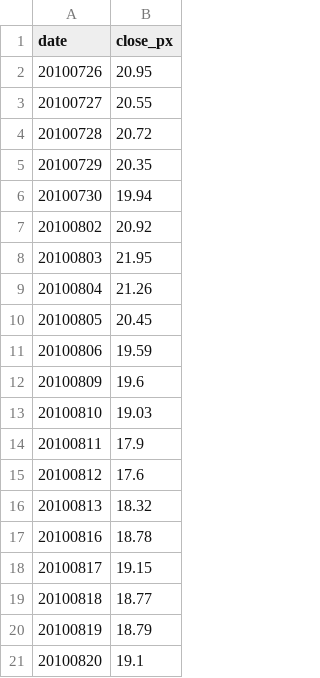
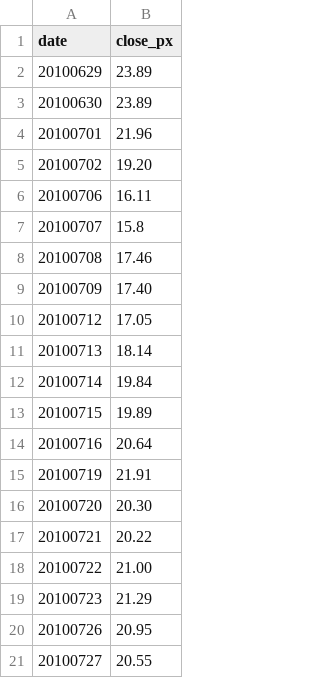
Before and after one commit to cslao/2020_cs498, a CSV file: data/tsla_prices.csv, drawn as a sheet; only a part is shown; the shorter side is filled out with more unchanged rows.

```diff
--- a/data/tsla_prices.csv
+++ b/data/tsla_prices.csv
@@ -1,2 +1,20 @@
 date,close_px
+20100629,23.89
+20100630,23.89
+20100701,21.96
+20100702,19.20
+20100706,16.11
+20100707,15.8
+20100708,17.46
+20100709,17.40
+20100712,17.05
+20100713,18.14
+20100714,19.84
+20100715,19.89
+20100716,20.64
+20100719,21.91
+20100720,20.30
+20100721,20.22
+20100722,21.00
+20100723,21.29
 20100726,20.95
```
Also changed, not shown: 5 other files.
